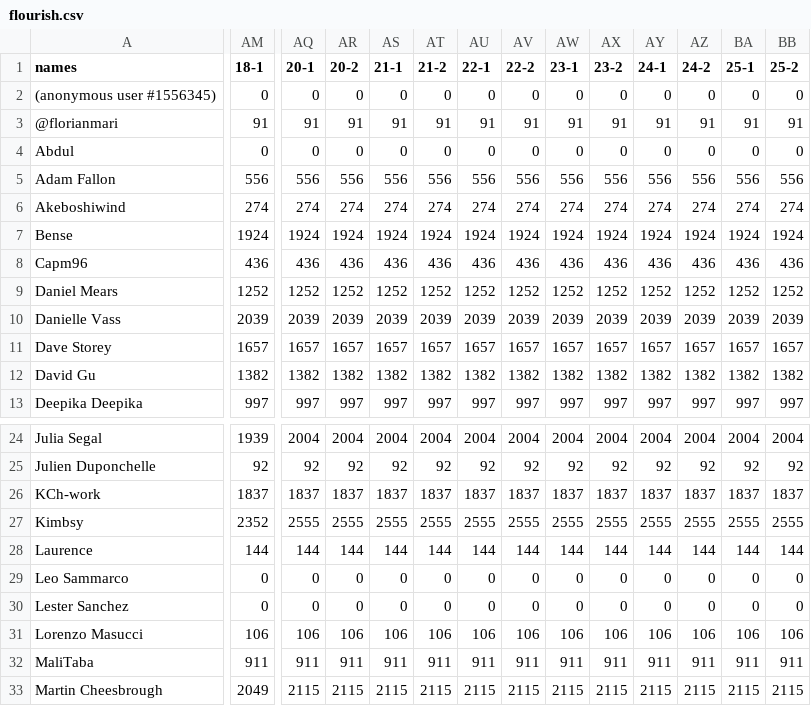
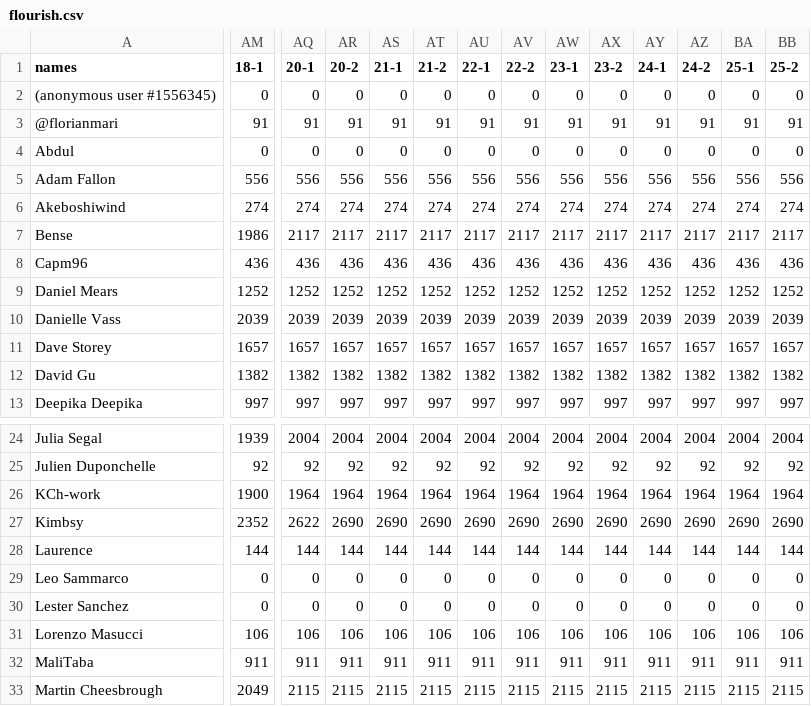
Before and after one commit to Kimbsy/advent-of-code, a CSV file: resources/2021/flourish.csv, drawn as a sheet; only a part is shown, gaps mark what is left out; the diff covers the shown part only; the diff names each change by its address in the sheet, - before the commit and + after, or states it on an @@ line.

```diff
--- a/resources/2021/flourish.csv
+++ b/resources/2021/flourish.csv
-AM7 (18-1): 1924
+AM7 (18-1): 1986
-AQ7 (20-1): 1924
+AQ7 (20-1): 2117
-AR7 (20-2): 1924
+AR7 (20-2): 2117
-AS7 (21-1): 1924
+AS7 (21-1): 2117
-AT7 (21-2): 1924
+AT7 (21-2): 2117
-AU7 (22-1): 1924
+AU7 (22-1): 2117
-AV7 (22-2): 1924
+AV7 (22-2): 2117
-AW7 (23-1): 1924
+AW7 (23-1): 2117
-AX7 (23-2): 1924
+AX7 (23-2): 2117
-AY7 (24-1): 1924
+AY7 (24-1): 2117
-AZ7 (24-2): 1924
+AZ7 (24-2): 2117
-BA7 (25-1): 1924
+BA7 (25-1): 2117
-BB7 (25-2): 1924
+BB7 (25-2): 2117
-AM26 (18-1): 1837
+AM26 (18-1): 1900
-AQ26 (20-1): 1837
+AQ26 (20-1): 1964
-AR26 (20-2): 1837
+AR26 (20-2): 1964
-AS26 (21-1): 1837
+AS26 (21-1): 1964
-AT26 (21-2): 1837
+AT26 (21-2): 1964
-AU26 (22-1): 1837
+AU26 (22-1): 1964
-AV26 (22-2): 1837
+AV26 (22-2): 1964
-AW26 (23-1): 1837
+AW26 (23-1): 1964
-AX26 (23-2): 1837
+AX26 (23-2): 1964
-AY26 (24-1): 1837
+AY26 (24-1): 1964
-AZ26 (24-2): 1837
+AZ26 (24-2): 1964
-BA26 (25-1): 1837
+BA26 (25-1): 1964
-BB26 (25-2): 1837
+BB26 (25-2): 1964
-AQ27 (20-1): 2555
+AQ27 (20-1): 2622
-AR27 (20-2): 2555
+AR27 (20-2): 2690
-AS27 (21-1): 2555
+AS27 (21-1): 2690
-AT27 (21-2): 2555
+AT27 (21-2): 2690
-AU27 (22-1): 2555
+AU27 (22-1): 2690
-AV27 (22-2): 2555
+AV27 (22-2): 2690
-AW27 (23-1): 2555
+AW27 (23-1): 2690
-AX27 (23-2): 2555
+AX27 (23-2): 2690
-AY27 (24-1): 2555
+AY27 (24-1): 2690
-AZ27 (24-2): 2555
+AZ27 (24-2): 2690
-BA27 (25-1): 2555
+BA27 (25-1): 2690
-BB27 (25-2): 2555
+BB27 (25-2): 2690
```
Also changed, not shown: 32 edited cells elsewhere in this file, 1 other file.
